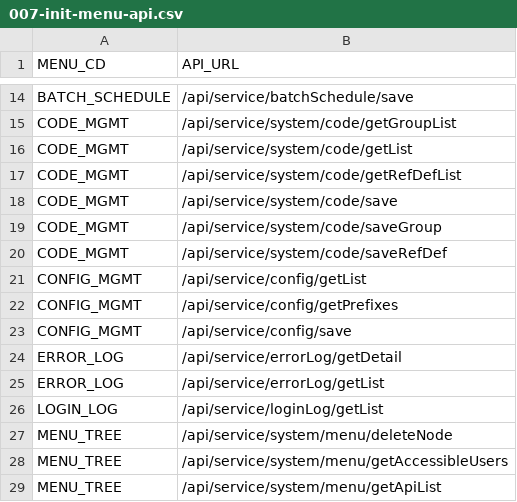
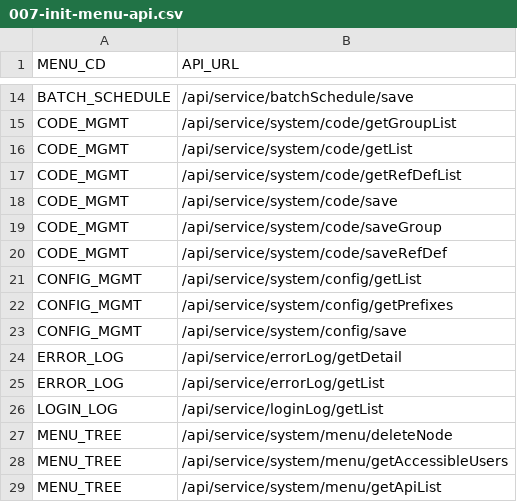
Before and after one commit to choijoobok/ai-agent, a CSV file: sources/backend/bootstrap/src/main/resources/db/changelog/data/007-init-menu-api.csv, drawn as a sheet; only a part is shown, gaps mark what is left out.

```diff
--- a/sources/backend/bootstrap/src/main/resources/db/changelog/data/007-init-menu-api.csv
+++ b/sources/backend/bootstrap/src/main/resources/db/changelog/data/007-init-menu-api.csv
@@ -20,5 +20,5 @@ CODE_MGMT,/api/service/system/code/saveGroup
 CODE_MGMT,/api/service/system/code/saveRefDef
-CONFIG_MGMT,/api/service/config/getList
-CONFIG_MGMT,/api/service/config/getPrefixes
-CONFIG_MGMT,/api/service/config/save
+CONFIG_MGMT,/api/service/system/config/getList
+CONFIG_MGMT,/api/service/system/config/getPrefixes
+CONFIG_MGMT,/api/service/system/config/save
 ERROR_LOG,/api/service/errorLog/getDetail
```
Also changed, not shown: sources/backend/bootstrap/src/main/resources/db/changelog/data/003-init-menu.csv, sources/backend/bootstrap/src/main/resources/db/changelog/data/006-init-api.csv, 33 other files.
